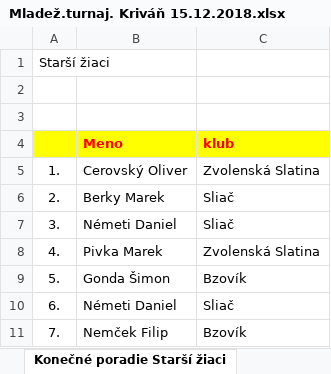
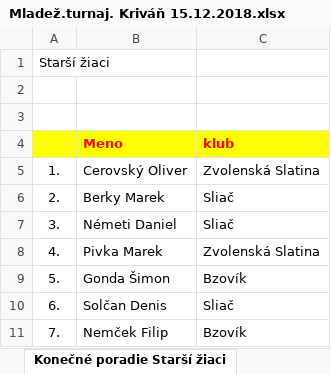
Before and after one commit to obstz-zvolen/obstz-zvolen.github.io, an Excel workbook: stahovanie/Mladež.turnaj. Kriváň 15.12.2018.xlsx, sheet Konečné poradie Starší žiaci, drawn as a sheet; values as stored, in another font and other column widths than the file's, no borders; the diff names each change by its address in the sheet, - before the commit and + after, or states it on an @@ line.

Commit message:
1414

```diff
--- a/stahovanie/Mladež.turnaj. Kriváň 15.12.2018.xlsx (sheet Konečné poradie Starší žiaci)
+++ b/stahovanie/Mladež.turnaj. Kriváň 15.12.2018.xlsx (sheet Konečné poradie Starší žiaci)
-B10 (Meno): Németi Daniel
+B10 (Meno): Solčan Denis
```
